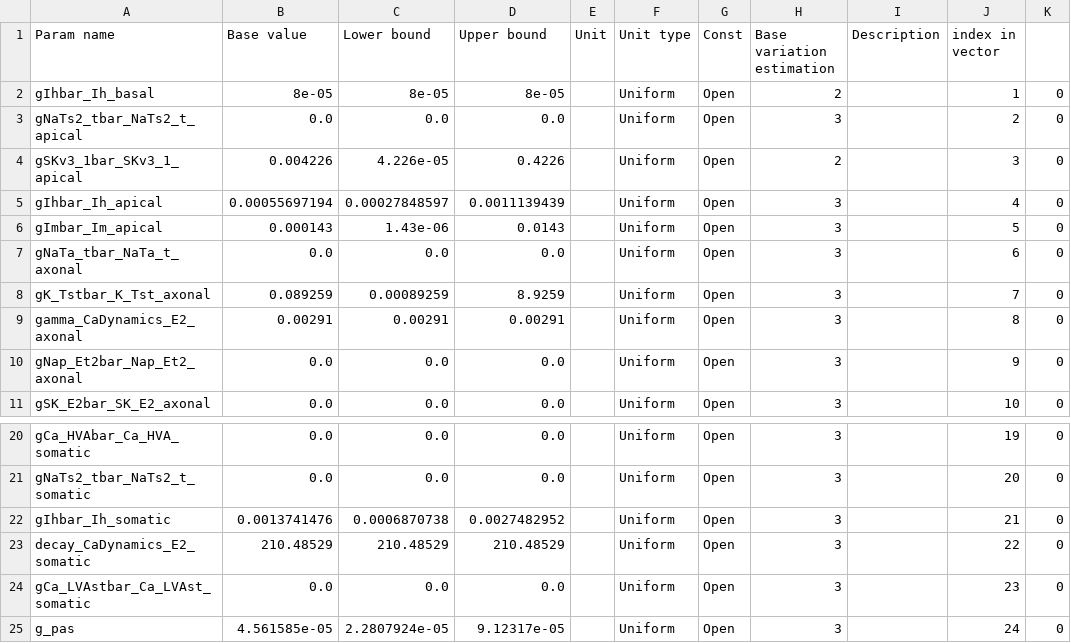
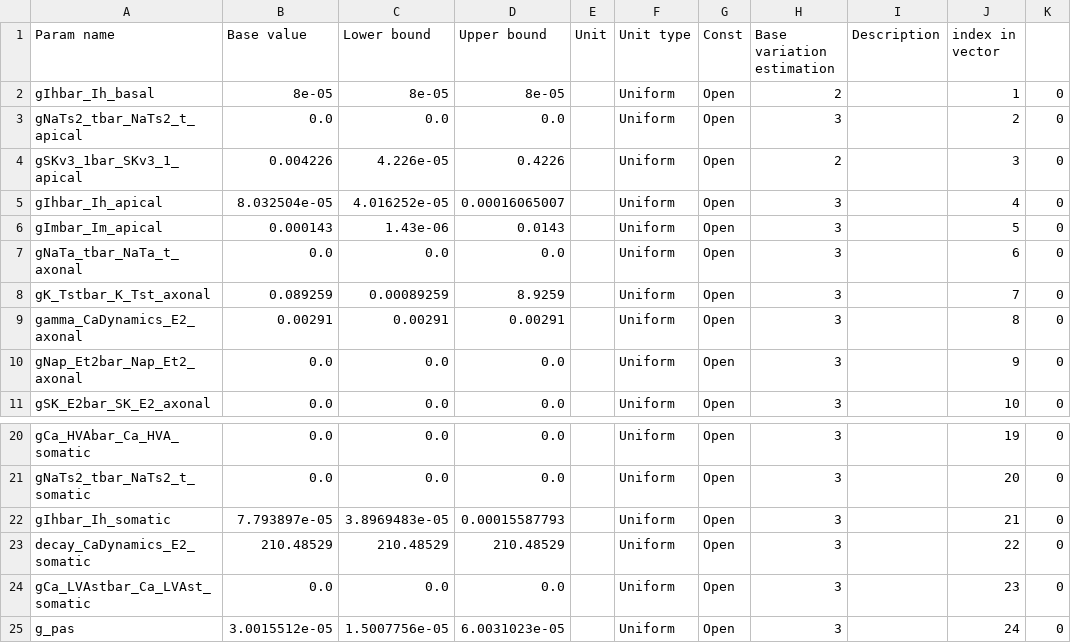
Before and after one commit to coder2003lucky/axonstandardized_fork, a CSV file: playground/param_stim_generator/params_reference/params_bbp_potassium_prev.csv, drawn as a sheet; only a part is shown, gaps mark what is left out; the diff names each change by its address in the sheet, - before the commit and + after, or states it on an @@ line.

```diff
--- a/playground/param_stim_generator/params_reference/params_bbp_potassium_prev.csv
+++ b/playground/param_stim_generator/params_reference/params_bbp_potassium_prev.csv
-B5 (Base value): 0.00055697194
+B5 (Base value): 8.032504e-05
-C5 (Lower bound): 0.00027848597
+C5 (Lower bound): 4.016252e-05
-D5 (Upper bound): 0.0011139439
+D5 (Upper bound): 0.00016065007
-B22 (Base value): 0.0013741476
+B22 (Base value): 7.793897e-05
-C22 (Lower bound): 0.0006870738
+C22 (Lower bound): 3.8969483e-05
-D22 (Upper bound): 0.0027482952
+D22 (Upper bound): 0.00015587793
-B25 (Base value): 4.561585e-05
+B25 (Base value): 3.0015512e-05
-C25 (Lower bound): 2.2807924e-05
+C25 (Lower bound): 1.5007756e-05
-D25 (Upper bound): 9.12317e-05
+D25 (Upper bound): 6.0031023e-05
```
Also changed, not shown: 14 other files.
